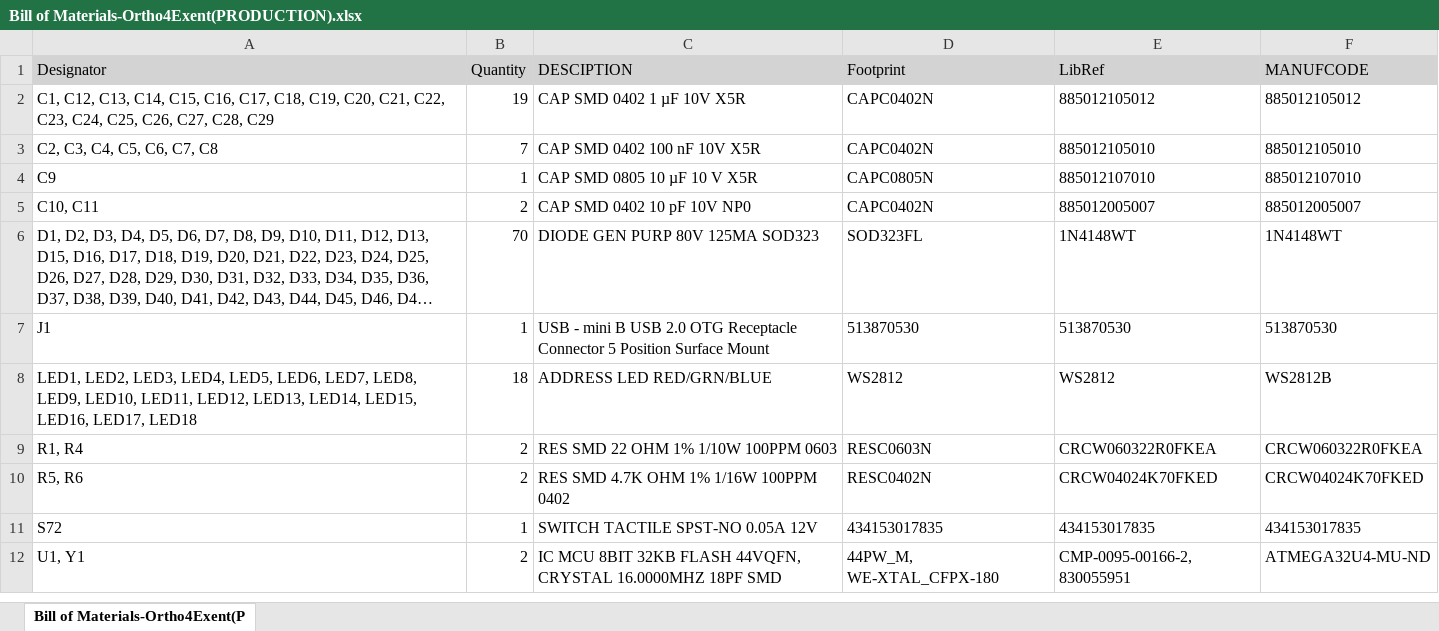
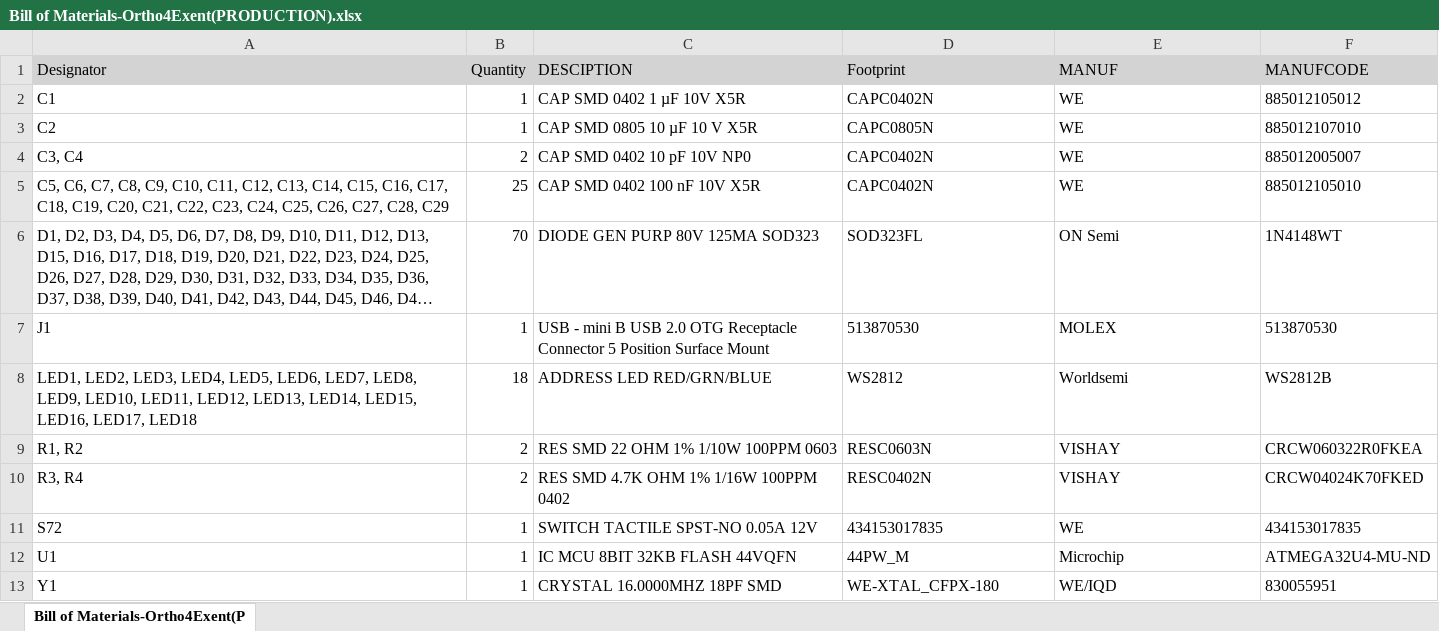
Before and after one commit to tszaboo/Ortho4Exent, an Excel workbook: PCB/Project Outputs for Ortho4Exent/BOM/Bill of Materials-Ortho4Exent(PRODUCTION).xlsx, sheet Bill of Materials-Ortho4Exent(P, drawn as a sheet; long unchanged cells end in …; values as stored, in another font and other column widths than the file's, no borders; removed rows and columns are numbered as before the commit, all else as after; the diff names each change by its address in the sheet, - before the commit and + after, or states it on an @@ line.

```diff
--- a/PCB/Project Outputs for Ortho4Exent/BOM/Bill of Materials-Ortho4Exent(PRODUCTION).xlsx (sheet Bill of Materials-Ortho4Exent(P)
+++ b/PCB/Project Outputs for Ortho4Exent/BOM/Bill of Materials-Ortho4Exent(PRODUCTION).xlsx (sheet Bill of Materials-Ortho4Exent(P)
-E1: LibRef
+E1: MANUF
-A2 (Designator): C1, C12, C13, C14, C15, C16, C17, C18, C19, C20, C21, C22, C23, C24, C25, C26, C27, C28, C29
+A2 (Designator): C1
-B2 (Quantity): 19
+B2 (Quantity): 1
-E2 (MANUF): 885012105012
+E2 (MANUF): WE
-row 3: C2, C3, C4, C5, C6, C7, C8 | 7 | CAP SMD 0402 100 nF 10V X5R | CAPC0402N | 885012105010 | 885012105010
-A3 (Designator): C9
+A3 (Designator): C2
-E3 (MANUF): 885012107010
+E3 (MANUF): WE
-A4 (Designator): C10, C11
+A4 (Designator): C3, C4
-E4 (MANUF): 885012005007
+E4 (MANUF): WE
+row 5: C5, C6, C7, C8, C9, C10, C11, C12, C13, C14, C15, C16, C17, C18, C19, C20, C21, C22, C23, C24, C25, C26, C27, C28, C29 | 25 | CAP SMD 0402 100 nF 10V X5R | CAPC0402N | WE | 885012105010
-E6 (MANUF): 1N4148WT
+E6 (MANUF): ON Semi
-E7 (MANUF): 513870530
+E7 (MANUF): MOLEX
-E8 (MANUF): WS2812
+E8 (MANUF): Worldsemi
-A9 (Designator): R1, R4
+A9 (Designator): R1, R2
-E9 (MANUF): CRCW060322R0FKEA
+E9 (MANUF): VISHAY
-A10 (Designator): R5, R6
+A10 (Designator): R3, R4
-E10 (MANUF): CRCW04024K70FKED
+E10 (MANUF): VISHAY
-E11 (MANUF): 434153017835
+E11 (MANUF): WE
-row 12: U1, Y1 | 2 | IC MCU 8BIT 32KB FLASH 44VQFN, CRYSTAL 16.0000MHZ 18PF SMD | 44PW_M, WE-XTAL_CFPX-180 | CMP-0095-00166-2, 830055951 | ATMEGA32U4-MU-ND
+row 12: U1 | 1 | IC MCU 8BIT 32KB FLASH 44VQFN | 44PW_M | Microchip | ATMEGA32U4-MU-ND
+row 13: Y1 | 1 | CRYSTAL 16.0000MHZ 18PF SMD | WE-XTAL_CFPX-180 | WE/IQD | 830055951
```
Also changed, not shown: 34 other files.
